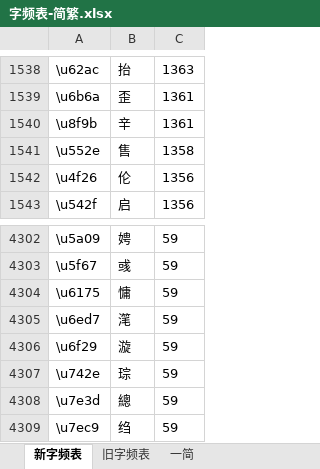
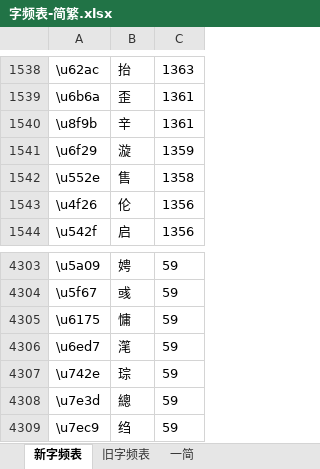
Before and after one commit to IT1187541749/Rime-data, an Excel workbook: 字频与词频数据/字频表-简繁.xlsx, sheet 新字频表, drawn as a sheet; only a part is shown, gaps mark what is left out; values as stored, in another font and other column widths than the file's, no borders; removed rows and columns are numbered as before the commit, all else as after; the diff names each change by its address in the sheet, - before the commit and + after, or states it on an @@ line.

Commit message:
修改下列字的字频. 漩	1359

```diff
--- a/字频与词频数据/字频表-简繁.xlsx (sheet 新字频表)
+++ b/字频与词频数据/字频表-简繁.xlsx (sheet 新字频表)
+row 1541: \u6f29 | 漩 | 1359
-row 4306: \u6f29 | 漩 | 59
```
